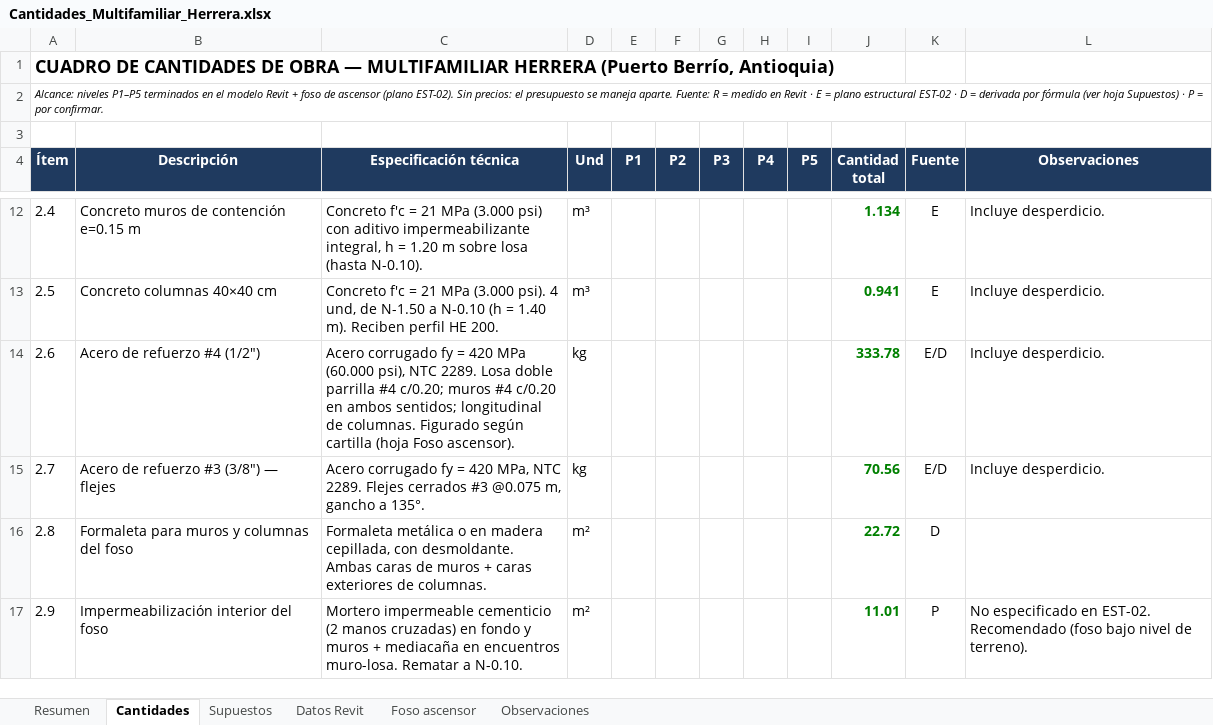
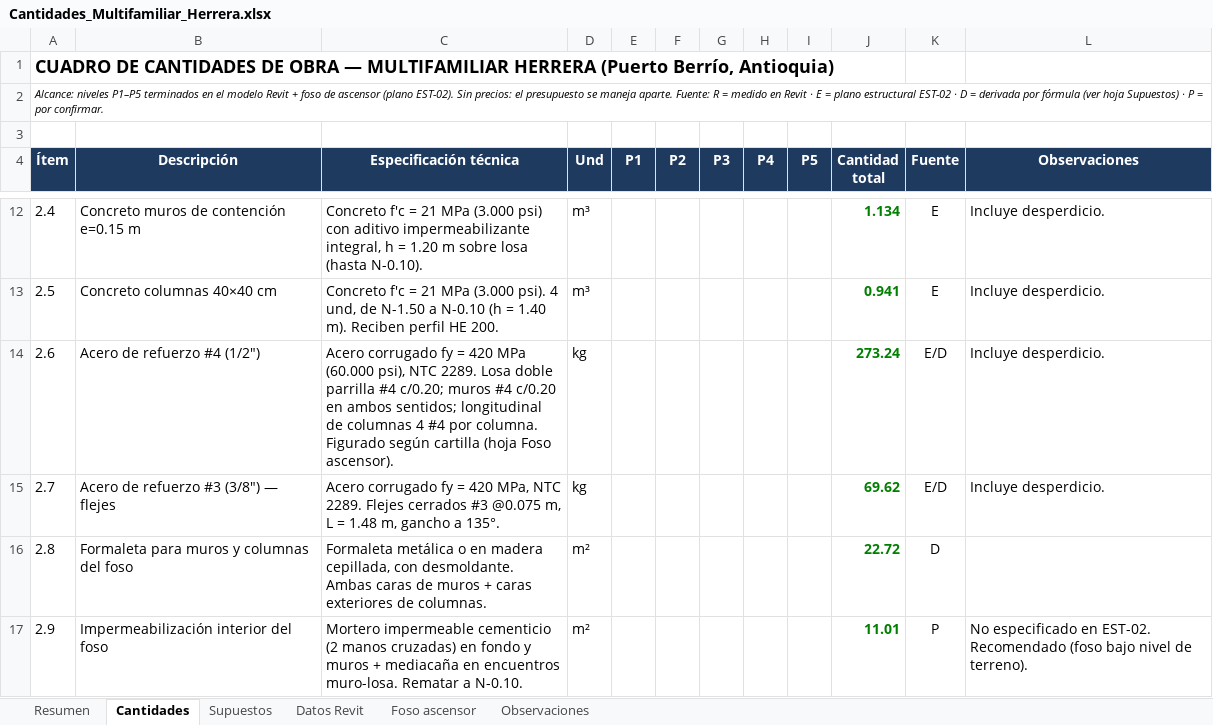
Before and after one commit to monarqardila-arq/multifamiliar-herrera-dashboard, an Excel workbook: cantidades/Cantidades_Multifamiliar_Herrera.xlsx, sheet Cantidades, drawn as a sheet; only a part is shown, gaps mark what is left out; values as stored, in another font and other column widths than the file's, no borders; charts and pictures not drawn; the diff names each change by its address in the sheet, - before the commit and + after, or states it on an @@ line.

```diff
--- a/cantidades/Cantidades_Multifamiliar_Herrera.xlsx (sheet Cantidades)
+++ b/cantidades/Cantidades_Multifamiliar_Herrera.xlsx (sheet Cantidades)
-C14 (Especificación técnica): …longitudinal de columnas. Figurado según…
+C14 (Especificación técnica): …longitudinal de columnas 4 #4 por columna. Figurado según…
-J14 (Cantidad total): 333.78
+J14 (Cantidad total): 273.24
-C15 (Especificación técnica): …@0.075 m, gancho a…
+C15 (Especificación técnica): …@0.075 m, L = 1.48 m, gancho a…
-J15 (Cantidad total): 70.56
+J15 (Cantidad total): 69.62
```
Also changed, not shown: sheet Foso ascensor, sheet Observaciones, sheet Resumen, formulas that keep their value, 3 other files.
